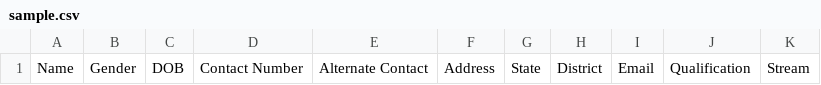
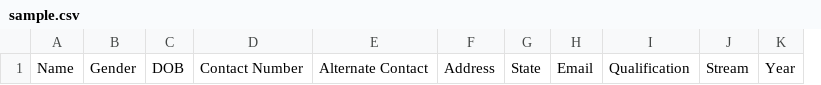
Before and after one commit to webaccess/medha-STPC, a CSV file: webapp/public/files/sample.csv, drawn as a sheet; removed rows and columns are numbered as before the commit, all else as after; the diff names each change by its address in the sheet, - before the commit and + after, or states it on an @@ line.

Commit message:
Updated sample csv

```diff
--- a/webapp/public/files/sample.csv
+++ b/webapp/public/files/sample.csv
-column H, row 1: District
+column K, row 1: Year
```
